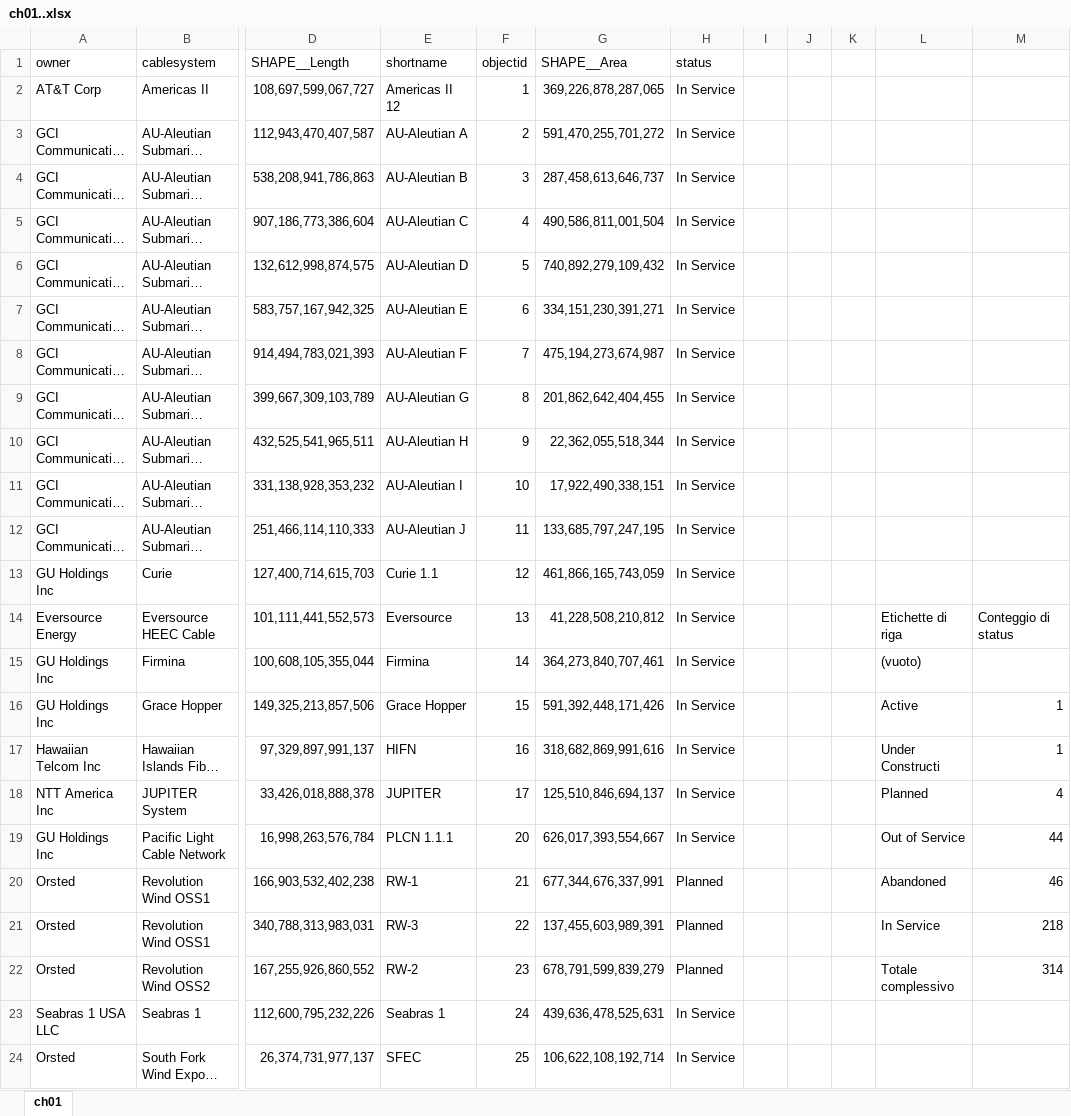
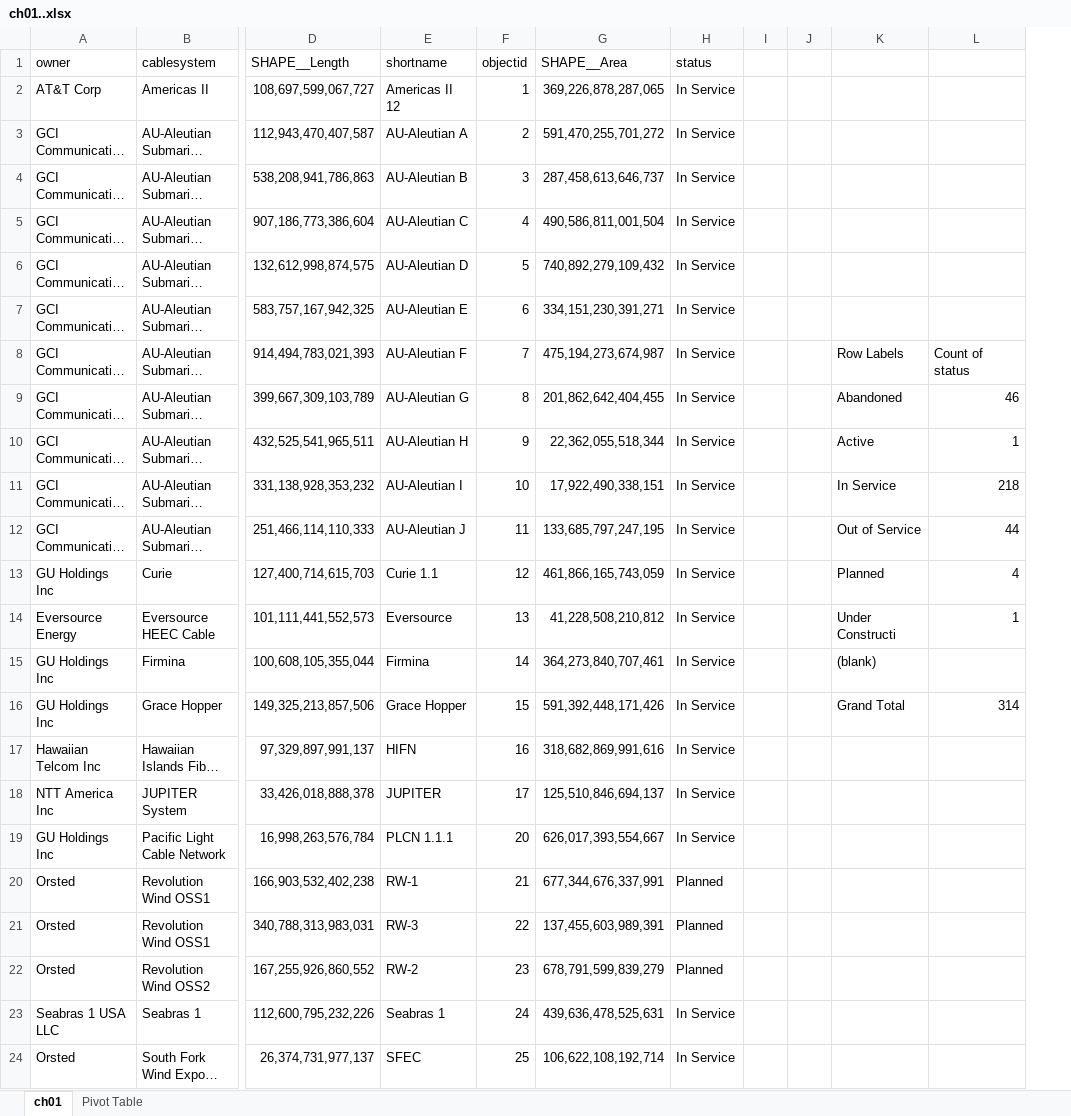
Before and after one commit to alod83/Learning-Generative-AI-Tools-for-Excel, an Excel workbook: 01/ch01..xlsx, sheet ch01, drawn as a sheet; only a part is shown, gaps mark what is left out; long unchanged cells end in …; values as stored, in another font and other column widths than the file's, no borders; charts and pictures and table styles not drawn; removed rows and columns are numbered as before the commit, all else as after; the diff names each change by its address in the sheet, - before the commit and + after, or states it on an @@ line.

```diff
--- a/01/ch01..xlsx (sheet ch01)
+++ b/01/ch01..xlsx (sheet ch01)
+sheet tab: Pivot Table
-column K, empty
-K8: (empty)
+K8: Row Labels
-L8: (empty)
+L8: Count of status
-K9: (empty)
+K9: Abandoned
-L9: (empty)
+L9: 46
-K10: (empty)
+K10: Active
-L10: (empty)
+L10: 1
-K11: (empty)
+K11: In Service
-L11: (empty)
+L11: 218
-K12: (empty)
+K12: Out of Service
-L12: (empty)
+L12: 44
-K13: (empty)
+K13: Planned
-L13: (empty)
+L13: 4
-K14: Etichette di riga
+K14: Under Constructi
-L14: Conteggio di status
+L14: 1
-K15: (vuoto)
+K15: (blank)
-K16: Active
+K16: Grand Total
-L16: 1
+L16: 314
-K17: Under Constructi
+K17: (empty)
-L17: 1
+L17: (empty)
-K18: Planned
+K18: (empty)
-L18: 4
+L18: (empty)
-K19: Out of Service
+K19: (empty)
-L19: 44
+L19: (empty)
-K20: Abandoned
+K20: (empty)
-L20: 46
+L20: (empty)
-K21: In Service
+K21: (empty)
-L21: 218
+L21: (empty)
-K22: Totale complessivo
+K22: (empty)
-L22: 314
+L22: (empty)
```
Also changed, not shown: charts or pictures.
